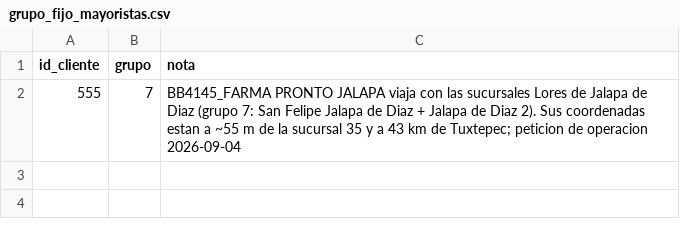
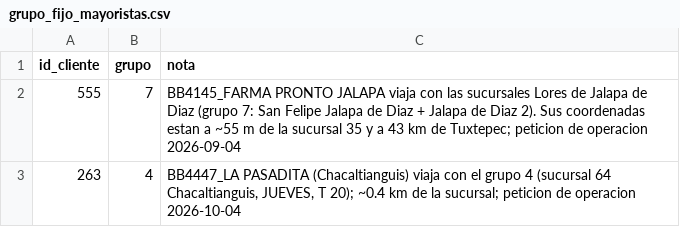
Before and after one commit to Carlin31/icg_logistica, a CSV file: datos/grupo_fijo_mayoristas.csv, drawn as a sheet; the diff names each change by its address in the sheet, - before the commit and + after, or states it on an @@ line.

```diff
--- a/datos/grupo_fijo_mayoristas.csv
+++ b/datos/grupo_fijo_mayoristas.csv
+row 3: 263 | 4 | BB4447_LA PASADITA (Chacaltianguis) viaja con el grupo 4 (sucursal 64 Chacaltianguis, JUEVES, T 20); ~0.4 km de la sucursal; peticion de operacion 2026-10-04
```
Also changed, not shown: 4 other files.
